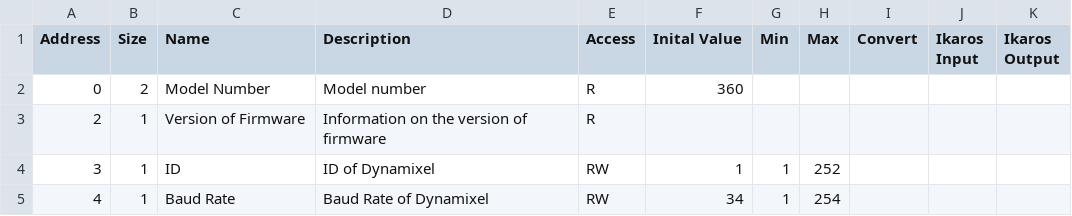
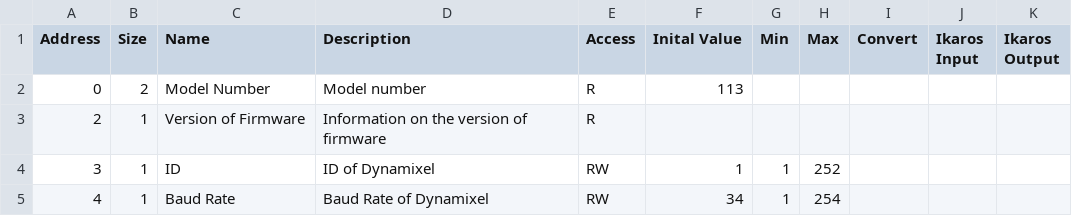
Before and after one commit to ikaros-project/ikaros, a CSV file: Source/Modules/RobotModules/Dynamixel/Examples/DynamixelControlTables/113-113.csv, drawn as a sheet; only a part is shown.

```diff
--- a/Source/Modules/RobotModules/Dynamixel/Examples/DynamixelControlTables/113-113.csv
+++ b/Source/Modules/RobotModules/Dynamixel/Examples/DynamixelControlTables/113-113.csv
@@ -1,3 +1,3 @@
 Address;Size;Name;Description;Access;Inital Value;Min;Max;Convert;Ikaros Input;Ikaros Output
-0;2;Model Number;Model number;R;360;;;;;
+0;2;Model Number;Model number;R;113;;;;;
 2;1;Version of Firmware;Information on the version of firmware;R;;;;;;
```
Also changed, not shown: Source/Modules/RobotModules/Dynamixel/Examples/DynamixelControlTables/107-107.csv, Source/Modules/RobotModules/Dynamixel/Examples/DynamixelControlTables/116-116.csv, 11 other files.
